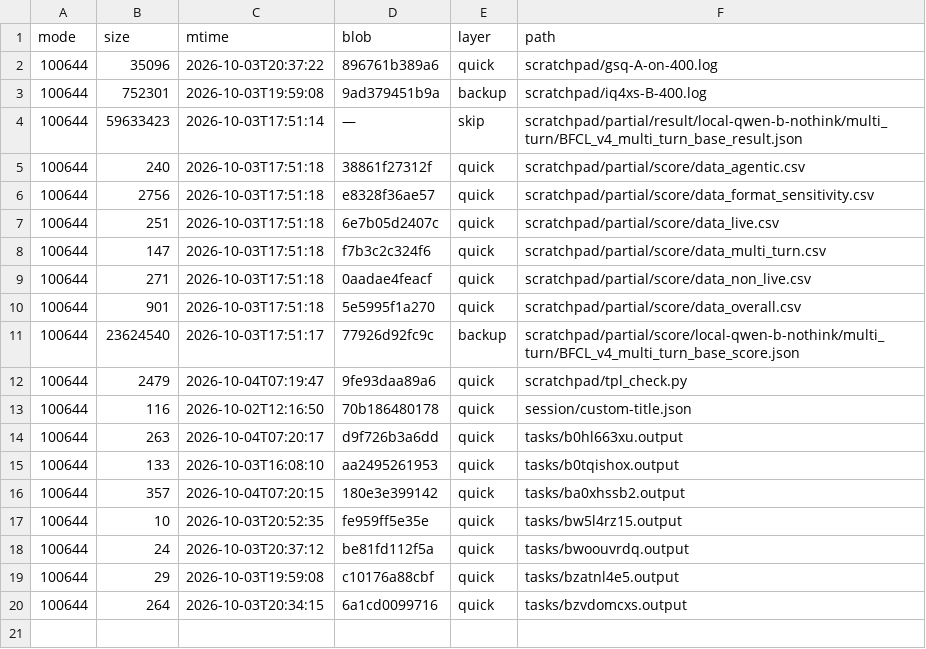
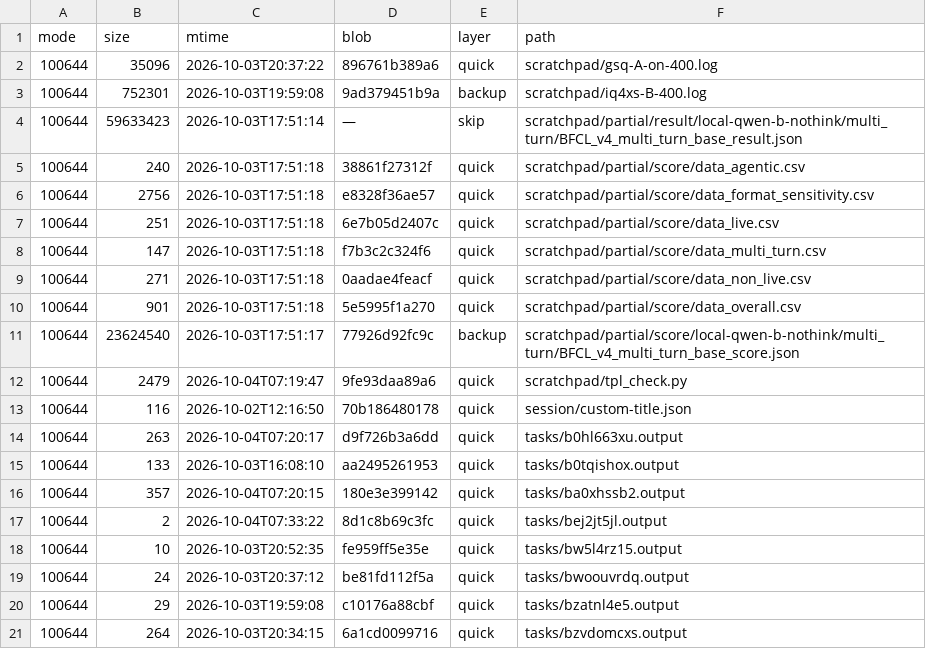
Before and after one commit to luweigen/Strata, a TSV file: _traj/work/fdd68fb3-d304-40df-b17b-5a7d3f2afd46/MANIFEST.tsv, drawn as a sheet.

```diff
--- a/_traj/work/fdd68fb3-d304-40df-b17b-5a7d3f2afd46/MANIFEST.tsv
+++ b/_traj/work/fdd68fb3-d304-40df-b17b-5a7d3f2afd46/MANIFEST.tsv
@@ -16,2 +16,3 @@ mode	size	mtime	blob	layer	path
 100644	357	2026-10-04T07:20:15	180e3e399142	quick	tasks/ba0xhssb2.output
+100644	2	2026-10-04T07:33:22	8d1c8b69c3fc	quick	tasks/bej2jt5jl.output
 100644	10	2026-10-03T20:52:35	fe959ff5e35e	quick	tasks/bw5l4rz15.output
```
Also changed, not shown: _traj/INDEX.tsv, 3 other files.
